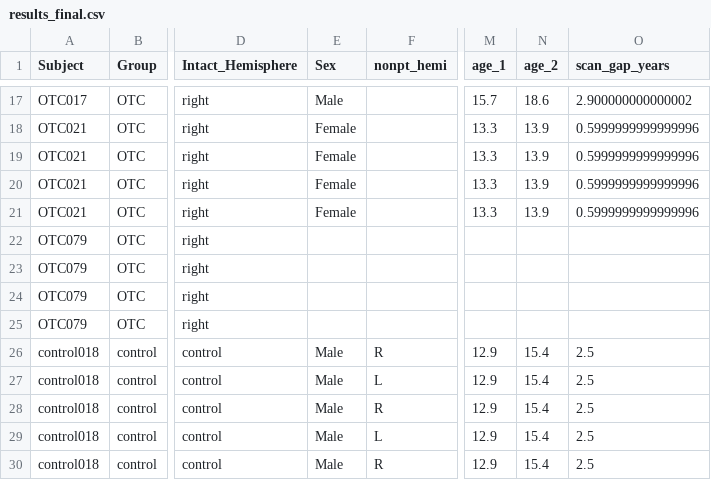
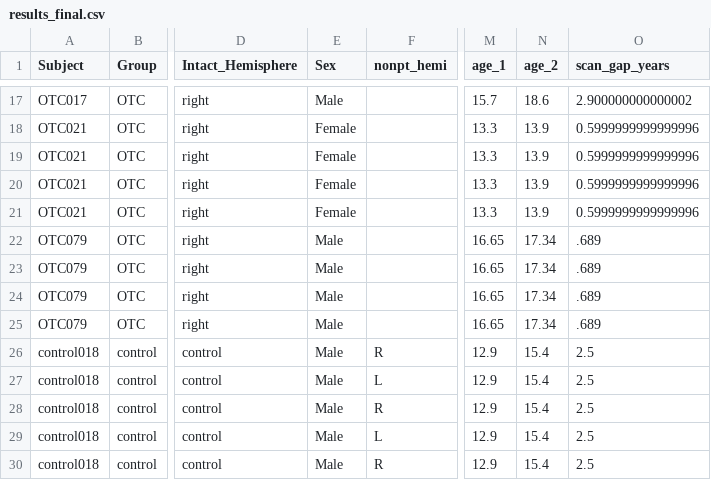
Before and after one commit to cnsimmons/long_pt, a CSV file: B_analyses/results_final.csv, drawn as a sheet; only a part is shown, gaps mark what is left out; the diff names each change by its address in the sheet, - before the commit and + after, or states it on an @@ line.

Commit message:
added bootstrapping and renamed many of the analyses in folder B

```diff
--- a/B_analyses/results_final.csv
+++ b/B_analyses/results_final.csv
-E22:E25 (Sex): (empty)
+E22:E25 (Sex): Male
-M22:M25 (age_1): (empty)
+M22:M25 (age_1): 16.65
-N22:N25 (age_2): (empty)
+N22:N25 (age_2): 17.34
-O22:O25 (scan_gap_years): (empty)
+O22:O25 (scan_gap_years): .689
```
Also changed, not shown: long_pt_sub_info.csv, 11 other files.
